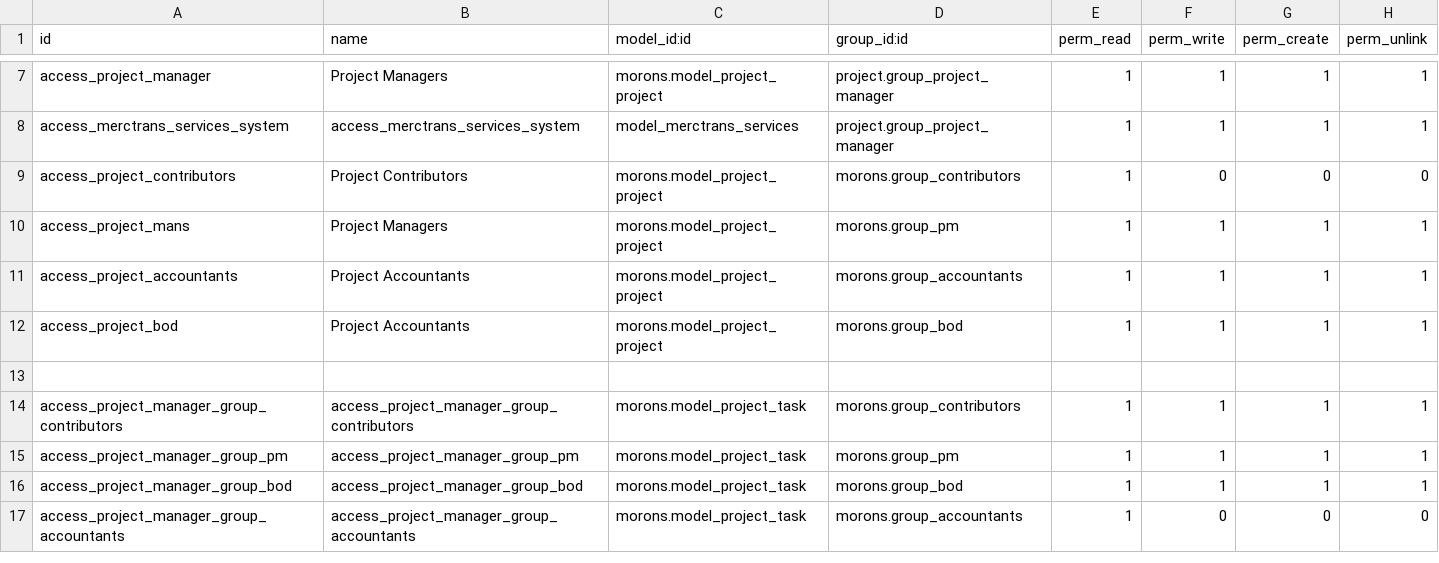
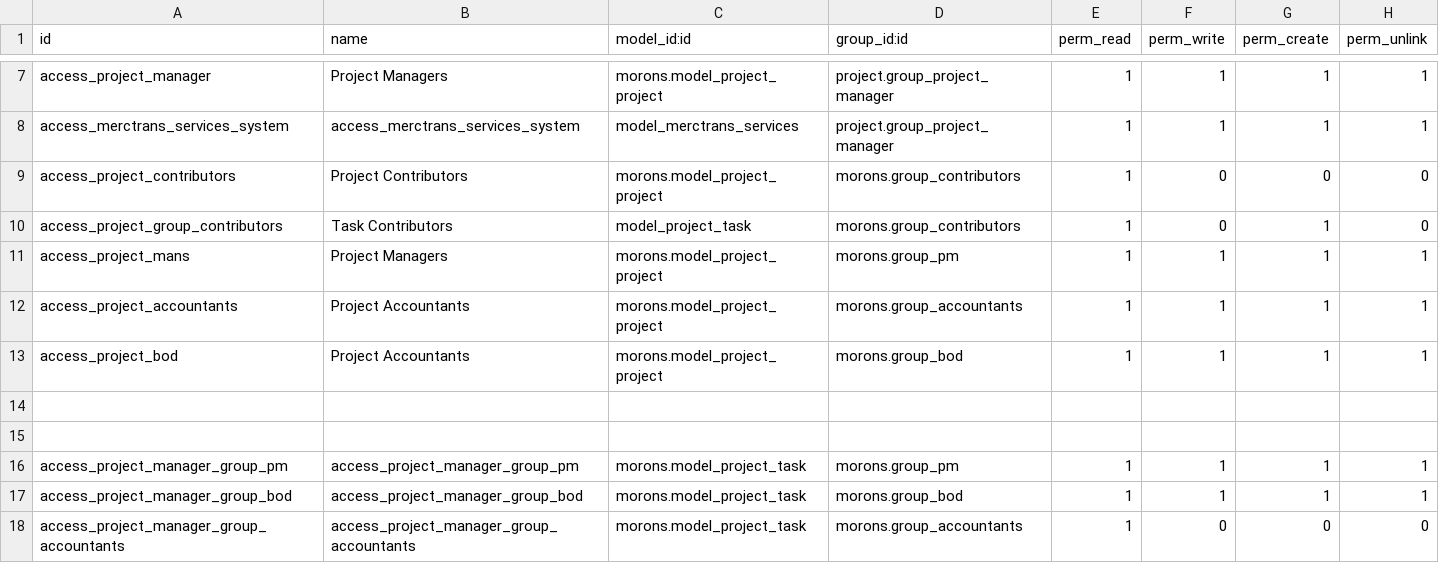
Before and after one commit to Merctrans/merc-dev, a CSV file: local-addons/morons/security/ir.model.access.csv, drawn as a sheet; only a part is shown, gaps mark what is left out; addresses are those after the commit; the diff names each change by its address in the sheet, - before the commit and + after, or states it on an @@ line.

```diff
--- a/local-addons/morons/security/ir.model.access.csv
+++ b/local-addons/morons/security/ir.model.access.csv
+row 10: access_project_group_contributors | Task Contributors | model_project_task | morons.group_contributors | 1 | 0 | 1 | 0
-row 15: access_project_manager_group_contributors | access_project_manager_group_contributors | morons.model_project_task | morons.group_contributors | 1 | 1 | 1 | 1
+row 15: (empty)
```
Also changed, not shown: 5 other files.
